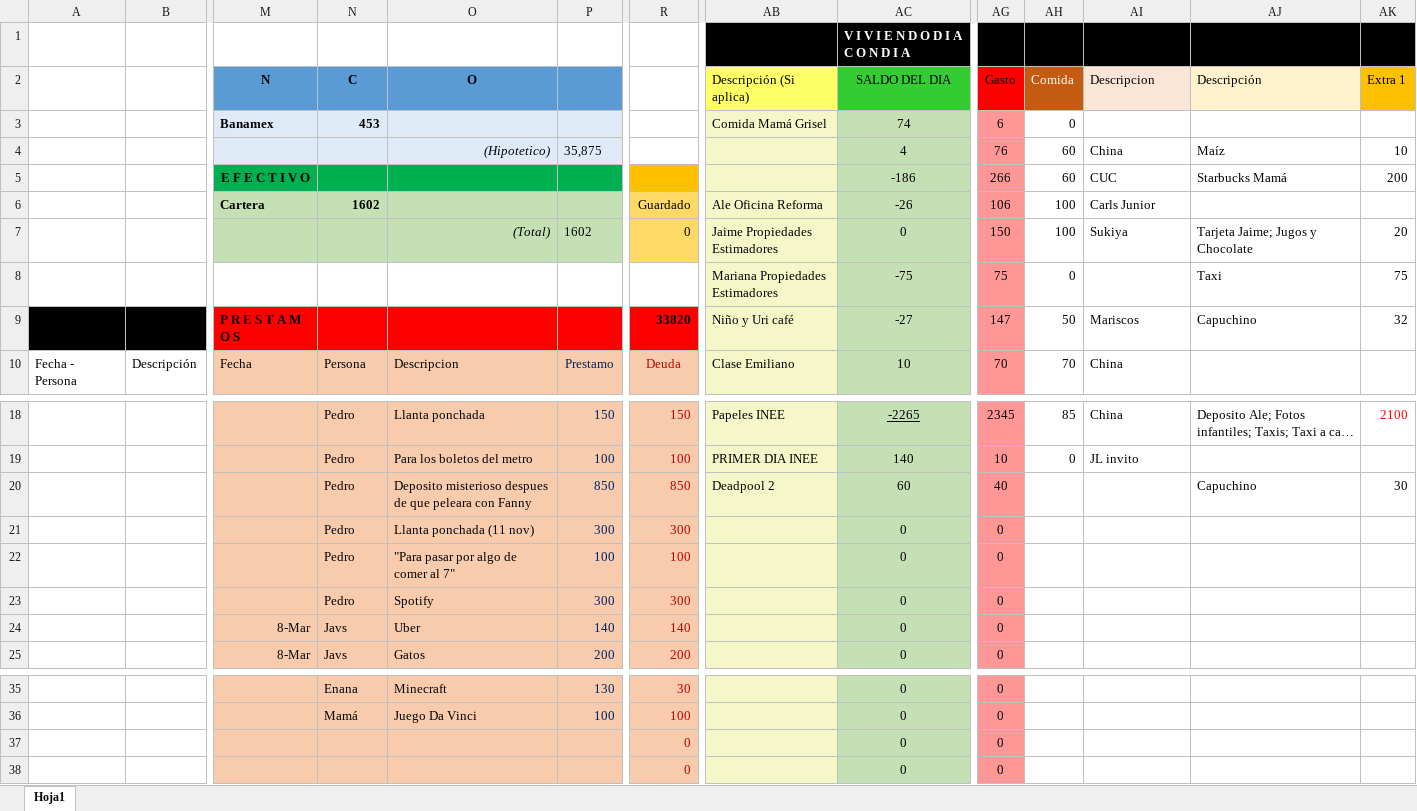
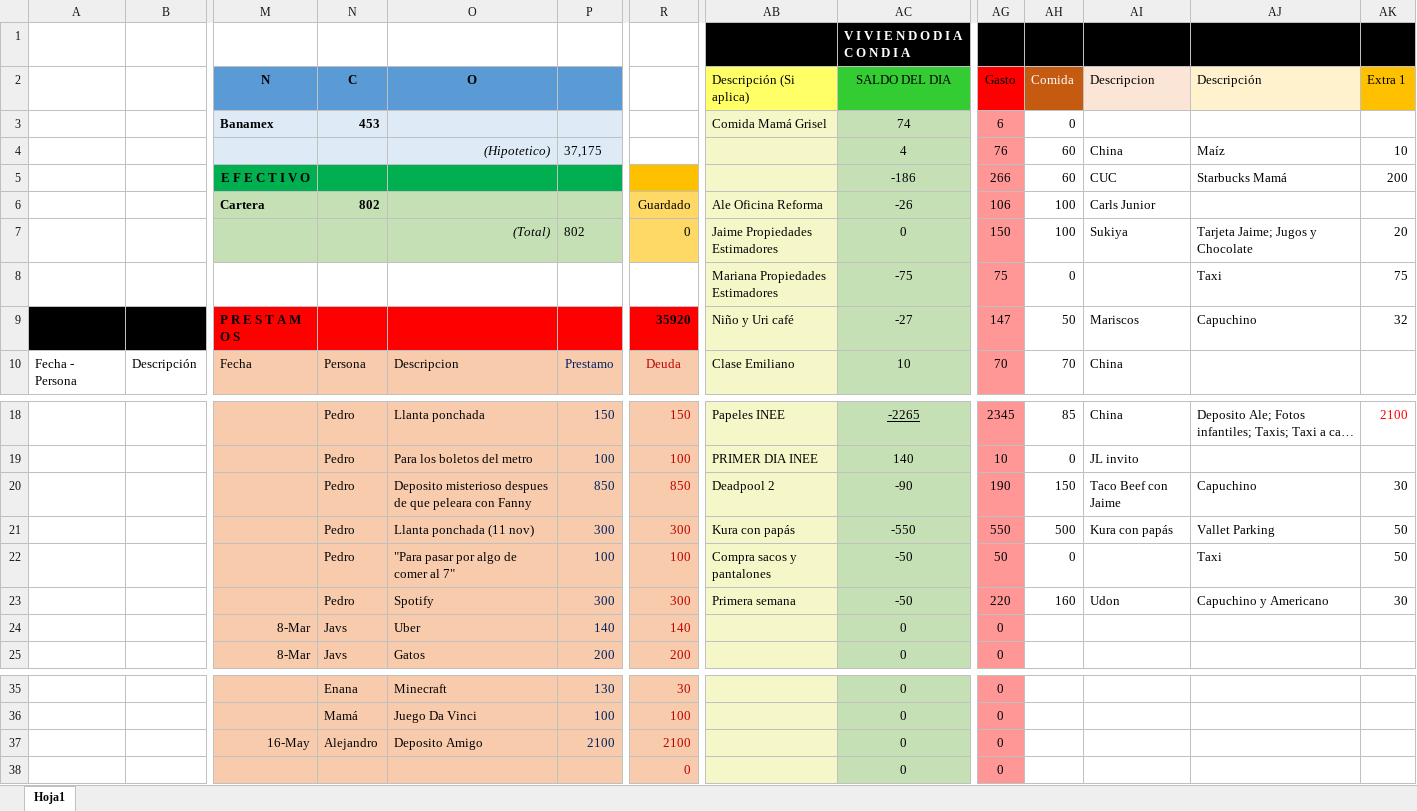
Before and after one commit to Adrifelcha/Adrifelcha, an Excel workbook: Finanzas/2_Mayo-Ago_2018.xlsx, sheet Hoja1, drawn as a sheet; only a part is shown, gaps mark what is left out; long unchanged cells end in …; values as stored, in another font and other column widths than the file's, no borders; removed rows and columns are numbered as before the commit, all else as after; rows hold the shown columns only; the diff names each change by its address in the sheet, - before the commit and + after, or states it on an @@ line.

Commit message:
Finanzas y capitulo Michael Lee

```diff
--- a/Finanzas/2_Mayo-Ago_2018.xlsx (sheet Hoja1)
+++ b/Finanzas/2_Mayo-Ago_2018.xlsx (sheet Hoja1)
-P4: 35,875
+P4: 37,175
-N6 (C): 1602
+N6 (C): 802
-P7: 1602
+P7: 802
-R9: 33820
+R9: 35920
-AC20 (SALDO DEL DIA): 60
+AC20 (SALDO DEL DIA): -90
-AG20 (Gasto): 40
+AG20 (Gasto): 190
-AH20 (Comida): (empty)
+AH20 (Comida): 150
-AI20 (Descripcion): (empty)
+AI20 (Descripcion): Taco Beef con Jaime
-AB21 (Descripción (Si aplica)): (empty)
+AB21 (Descripción (Si aplica)): Kura con papás
-AC21 (SALDO DEL DIA): 0
+AC21 (SALDO DEL DIA): -550
-AG21 (Gasto): 0
+AG21 (Gasto): 550
-AH21 (Comida): (empty)
+AH21 (Comida): 500
-AI21 (Descripcion): (empty)
+AI21 (Descripcion): Kura con papás
-AJ21 (Descripción): (empty)
+AJ21 (Descripción): Vallet Parking
-AK21:AK22 (Extra 1): (empty)
+AK21:AK22 (Extra 1): 50
-AB22 (Descripción (Si aplica)): (empty)
+AB22 (Descripción (Si aplica)): Compra sacos y pantalones
-AC22 (SALDO DEL DIA): 0
+AC22 (SALDO DEL DIA): -50
-AG22 (Gasto): 0
+AG22 (Gasto): 50
-AH22 (Comida): (empty)
+AH22 (Comida): 0
-AJ22 (Descripción): (empty)
+AJ22 (Descripción): Taxi
-row 23:  |  |  | Pedro | Spotify | 300 | 300 |  | 0 | 0
+row 23:  |  |  | Pedro | Spotify | 300 | 300 | Primera semana | -50 | 220 | 160 | Udon | Capuchino y Americano | 30
-M37 (N): (empty)
+M37 (N): 16-May
-N37 (C): (empty)
+N37 (C): Alejandro
-O37 (O): (empty)
+O37 (O): Deposito Amigo
-P37: (empty)
+P37: 2100
-R37: 0
+R37: 2100
```
Also changed, not shown: 2 other files.
